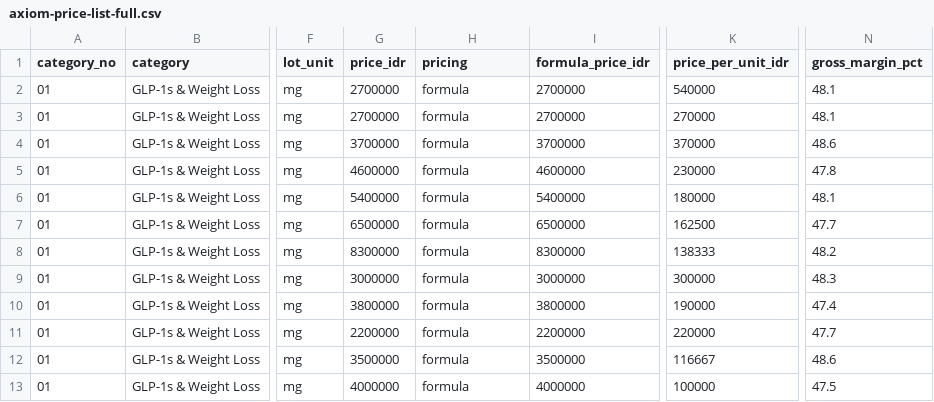
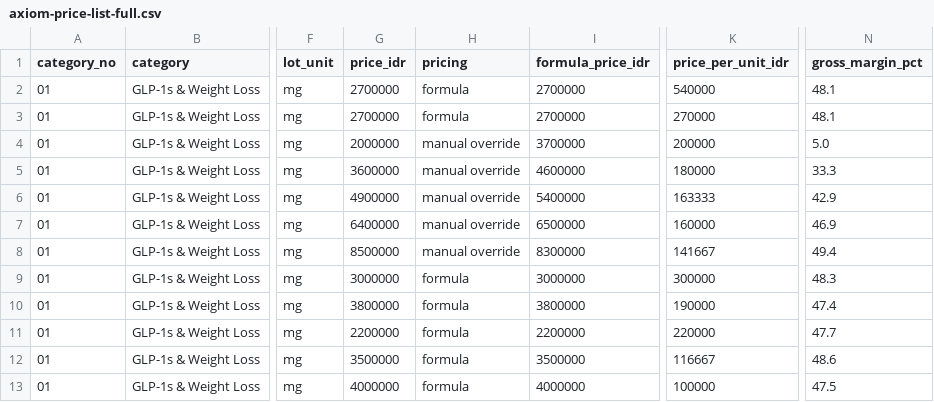
Before and after one commit to aeroaswar/axiom, a CSV file: business-proposal/data/axiom-price-list-full.csv, drawn as a sheet; only a part is shown, gaps mark what is left out; the diff names each change by its address in the sheet, - before the commit and + after, or states it on an @@ line.

```diff
--- a/business-proposal/data/axiom-price-list-full.csv
+++ b/business-proposal/data/axiom-price-list-full.csv
-G4 (price_idr): 3700000
+G4 (price_idr): 2000000
-H4:H8 (pricing): formula
+H4:H8 (pricing): manual override
-K4 (price_per_unit_idr): 370000
+K4 (price_per_unit_idr): 200000
-N4 (gross_margin_pct): 48.6
+N4 (gross_margin_pct): 5.0
-G5 (price_idr): 4600000
+G5 (price_idr): 3600000
-K5 (price_per_unit_idr): 230000
+K5 (price_per_unit_idr): 180000
-N5 (gross_margin_pct): 47.8
+N5 (gross_margin_pct): 33.3
-G6 (price_idr): 5400000
+G6 (price_idr): 4900000
-K6 (price_per_unit_idr): 180000
+K6 (price_per_unit_idr): 163333
-N6 (gross_margin_pct): 48.1
+N6 (gross_margin_pct): 42.9
-G7 (price_idr): 6500000
+G7 (price_idr): 6400000
-K7 (price_per_unit_idr): 162500
+K7 (price_per_unit_idr): 160000
-N7 (gross_margin_pct): 47.7
+N7 (gross_margin_pct): 46.9
-G8 (price_idr): 8300000
+G8 (price_idr): 8500000
-K8 (price_per_unit_idr): 138333
+K8 (price_per_unit_idr): 141667
-N8 (gross_margin_pct): 48.2
+N8 (gross_margin_pct): 49.4
```
Also changed, not shown: business-proposal/data/axiom-margin-structure.csv, 4 other files.
